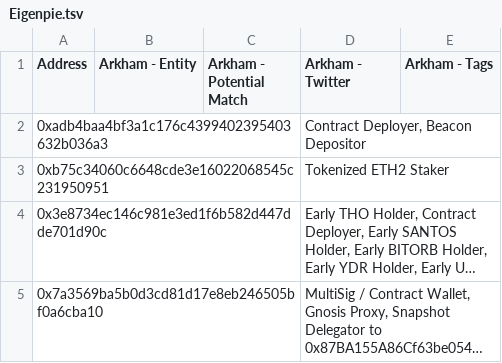
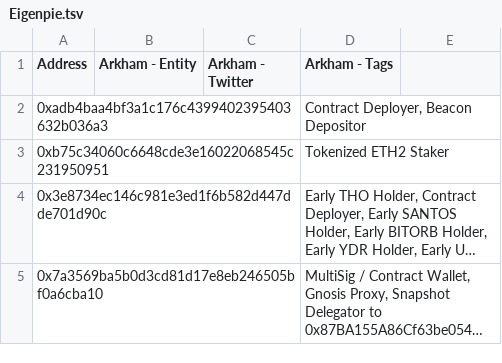
Before and after one commit to liamzebedee/lyra-lst-scraper, a TSV file: data/Eigenpie.tsv, drawn as a sheet; only a part is shown; long unchanged cells end in ….

```diff
--- a/data/Eigenpie.tsv
+++ b/data/Eigenpie.tsv
@@ -1,2 +1,2 @@
-Address	Arkham - Entity	Arkham - Potential Match	Arkham - Twitter	Arkham - Tags
+Address	Arkham - Entity	Arkham - Twitter	Arkham - Tags
 0xadb4baa4bf3a1c176c4399402395403632b036a3			Contract Deployer, Beacon Depositor
```
Also changed, not shown: data/Genesis.tsv, data/Kelp.tsv, 15 other files.
